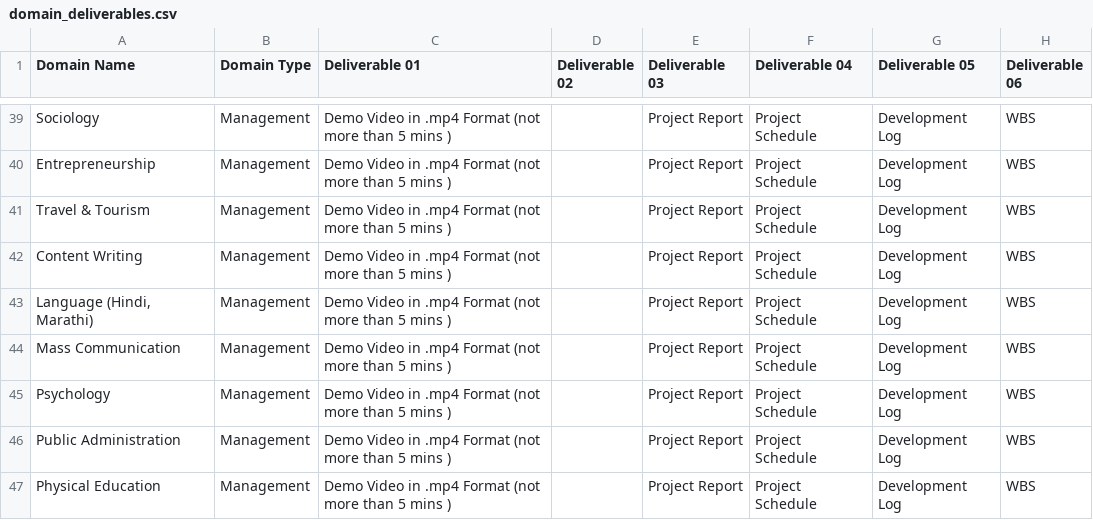
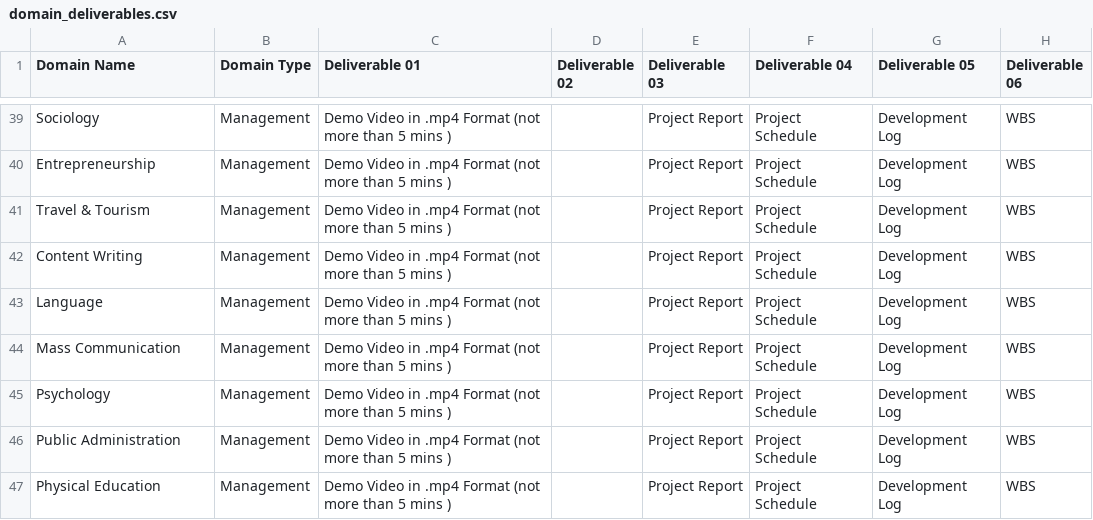
Before and after one commit to Cloud-Counselage/Deliverables-list-app, a CSV file: domain_deliverables.csv, drawn as a sheet; only a part is shown, gaps mark what is left out; the diff names each change by its address in the sheet, - before the commit and + after, or states it on an @@ line.

Commit message:
Update domain_deliverables.csv

```diff
--- a/domain_deliverables.csv
+++ b/domain_deliverables.csv
-A43 (Domain Name): Language (Hindi, Marathi)
+A43 (Domain Name): Language
```
